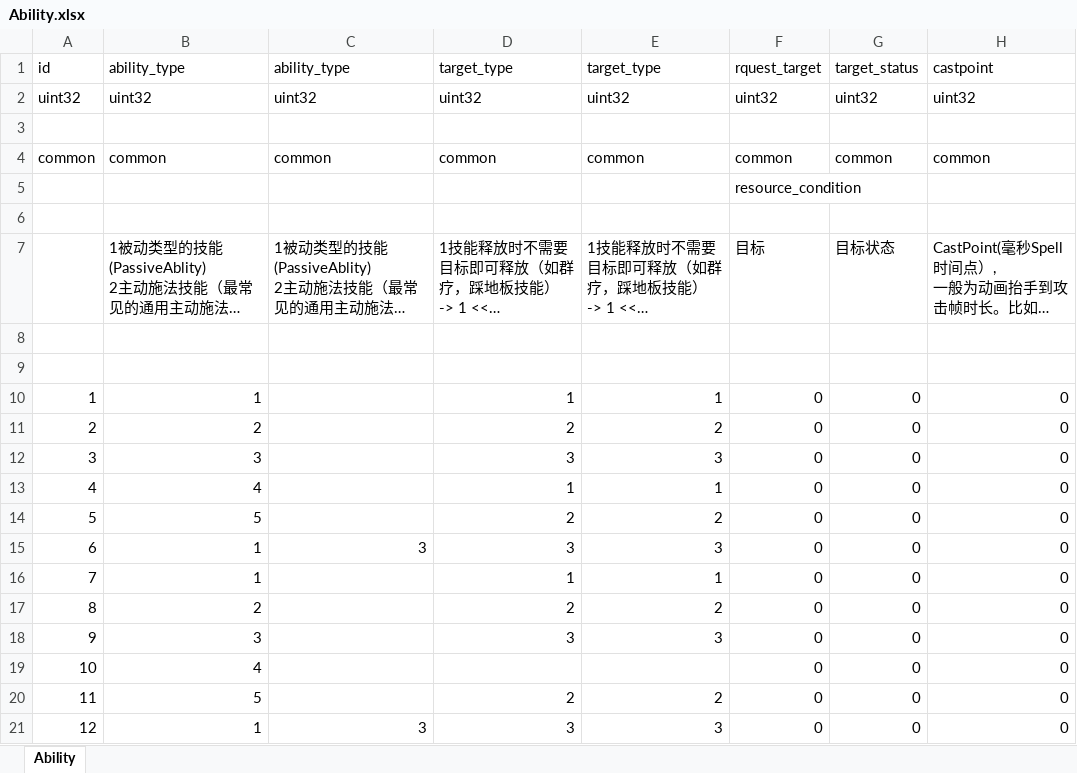
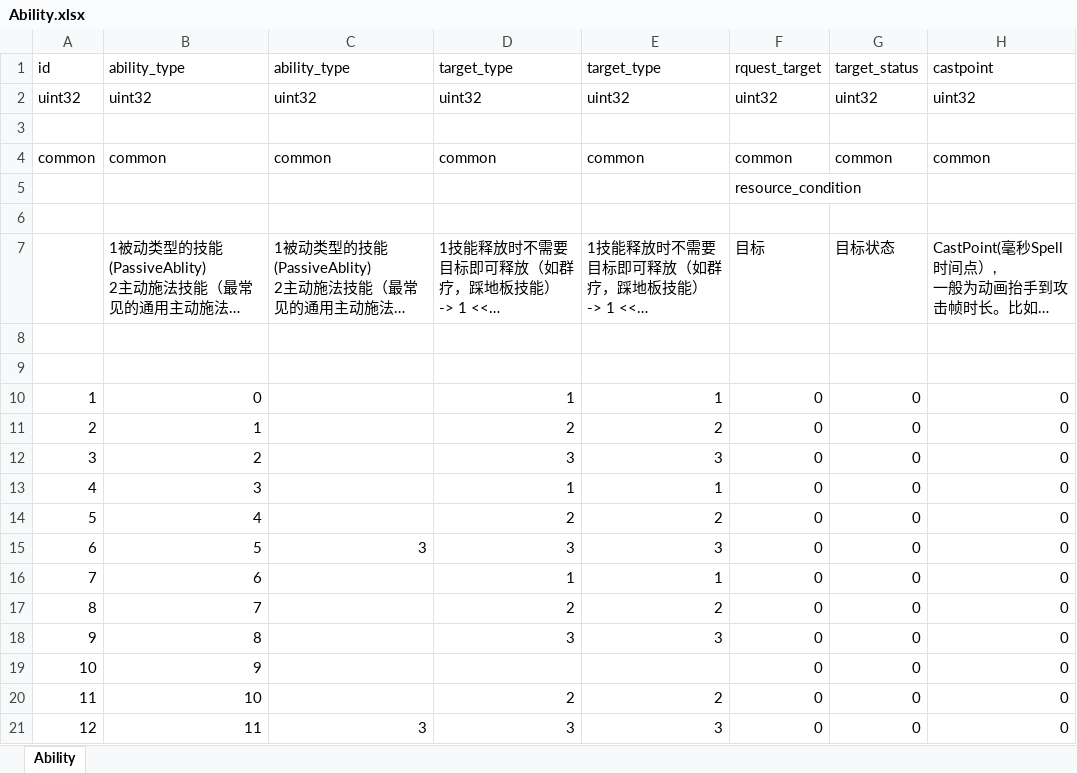
Before and after one commit to luyuancpp/mmorpg, an Excel workbook: bin/config/xlsx/Ability.xlsx, sheet Ability, drawn as a sheet; only a part is shown; long unchanged cells end in …; values as stored, in another font and other column widths than the file's, no borders; the diff names each change by its address in the sheet, - before the commit and + after, or states it on an @@ line.

Commit message:
ability

```diff
--- a/bin/config/xlsx/Ability.xlsx (sheet Ability)
+++ b/bin/config/xlsx/Ability.xlsx (sheet Ability)
-B10: 1
+B10: 0
-B11: 2
+B11: 1
-B12: 3
+B12: 2
-B13: 4
+B13: 3
-B14: 5
+B14: 4
-B15: 1
+B15: 5
-B16: 1
+B16: 6
-B17: 2
+B17: 7
-B18: 3
+B18: 8
-B19: 4
+B19: 9
-B20: 5
+B20: 10
-B21: 1
+B21: 11
```
Also changed, not shown: 1 other file.
